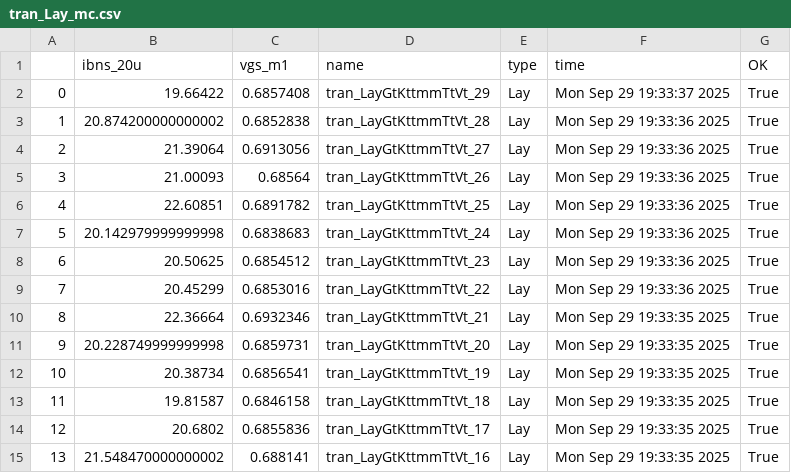
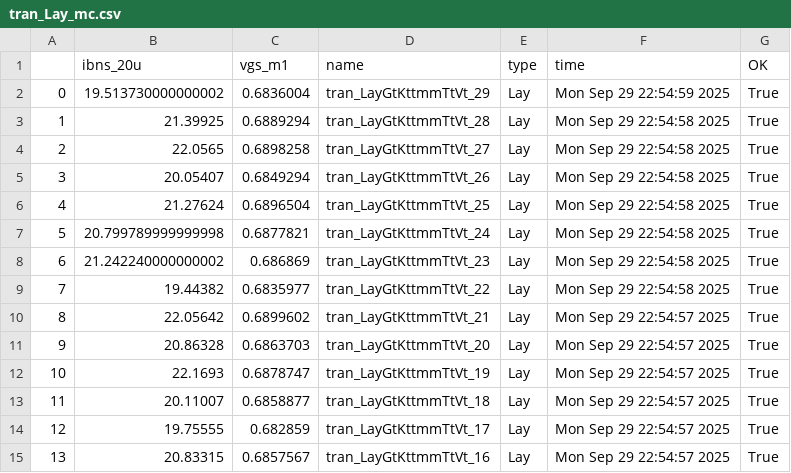
Before and after one commit to nimakolahi/lelo_ex_sky130a, a CSV file: sim/LELO_EX/results/tran_Lay_mc.csv, drawn as a sheet; only a part is shown; the diff covers the shown part only.

```diff
--- a/sim/LELO_EX/results/tran_Lay_mc.csv
+++ b/sim/LELO_EX/results/tran_Lay_mc.csv
@@ -1,15 +1,15 @@
 ,ibns_20u,vgs_m1,name,type,time,OK
-0,19.66422,0.6857408,tran_LayGtKttmmTtVt_29,Lay,Mon Sep 29 19:33:37 2025,True
-1,20.874200000000002,0.6852838,tran_LayGtKttmmTtVt_28,Lay,Mon Sep 29 19:33:36 2025,True
-2,21.39064,0.6913056,tran_LayGtKttmmTtVt_27,Lay,Mon Sep 29 19:33:36 2025,True
-3,21.00093,0.68564,tran_LayGtKttmmTtVt_26,Lay,Mon Sep 29 19:33:36 2025,True
-4,22.60851,0.6891782,tran_LayGtKttmmTtVt_25,Lay,Mon Sep 29 19:33:36 2025,True
-5,20.142979999999998,0.6838683,tran_LayGtKttmmTtVt_24,Lay,Mon Sep 29 19:33:36 2025,True
-6,20.50625,0.6854512,tran_LayGtKttmmTtVt_23,Lay,Mon Sep 29 19:33:36 2025,True
-7,20.45299,0.6853016,tran_LayGtKttmmTtVt_22,Lay,Mon Sep 29 19:33:36 2025,True
-8,22.36664,0.6932346,tran_LayGtKttmmTtVt_21,Lay,Mon Sep 29 19:33:35 2025,True
-9,20.228749999999998,0.6859731,tran_LayGtKttmmTtVt_20,Lay,Mon Sep 29 19:33:35 2025,True
-10,20.38734,0.6856541,tran_LayGtKttmmTtVt_19,Lay,Mon Sep 29 19:33:35 2025,True
-11,19.81587,0.6846158,tran_LayGtKttmmTtVt_18,Lay,Mon Sep 29 19:33:35 2025,True
-12,20.6802,0.6855836,tran_LayGtKttmmTtVt_17,Lay,Mon Sep 29 19:33:35 2025,True
-13,21.548470000000002,0.688141,tran_LayGtKttmmTtVt_16,Lay,Mon Sep 29 19:33:35 2025,True
+0,19.513730000000002,0.6836004,tran_LayGtKttmmTtVt_29,Lay,Mon Sep 29 22:54:59 2025,True
+1,21.39925,0.6889294,tran_LayGtKttmmTtVt_28,Lay,Mon Sep 29 22:54:58 2025,True
+2,22.0565,0.6898258,tran_LayGtKttmmTtVt_27,Lay,Mon Sep 29 22:54:58 2025,True
+3,20.05407,0.6849294,tran_LayGtKttmmTtVt_26,Lay,Mon Sep 29 22:54:58 2025,True
+4,21.27624,0.6896504,tran_LayGtKttmmTtVt_25,Lay,Mon Sep 29 22:54:58 2025,True
+5,20.799789999999998,0.6877821,tran_LayGtKttmmTtVt_24,Lay,Mon Sep 29 22:54:58 2025,True
+6,21.242240000000002,0.686869,tran_LayGtKttmmTtVt_23,Lay,Mon Sep 29 22:54:58 2025,True
+7,19.44382,0.6835977,tran_LayGtKttmmTtVt_22,Lay,Mon Sep 29 22:54:58 2025,True
+8,22.05642,0.6899602,tran_LayGtKttmmTtVt_21,Lay,Mon Sep 29 22:54:57 2025,True
+9,20.86328,0.6863703,tran_LayGtKttmmTtVt_20,Lay,Mon Sep 29 22:54:57 2025,True
+10,22.1693,0.6878747,tran_LayGtKttmmTtVt_19,Lay,Mon Sep 29 22:54:57 2025,True
+11,20.11007,0.6858877,tran_LayGtKttmmTtVt_18,Lay,Mon Sep 29 22:54:57 2025,True
+12,19.75555,0.682859,tran_LayGtKttmmTtVt_17,Lay,Mon Sep 29 22:54:57 2025,True
+13,20.83315,0.6857567,tran_LayGtKttmmTtVt_16,Lay,Mon Sep 29 22:54:57 2025,True
```
Also changed, not shown: 48 edited cells elsewhere in this file, sim/LELO_EX/results/tran_Lay_etc.csv, 7 other files.
